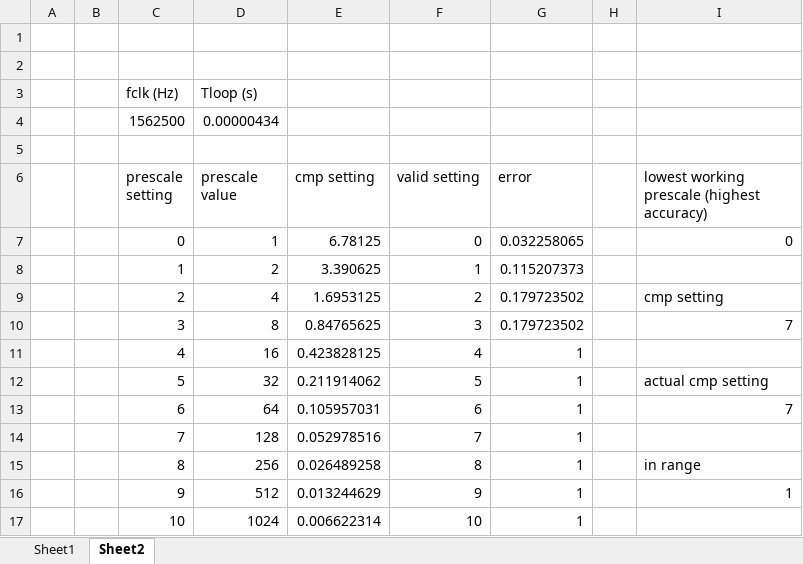
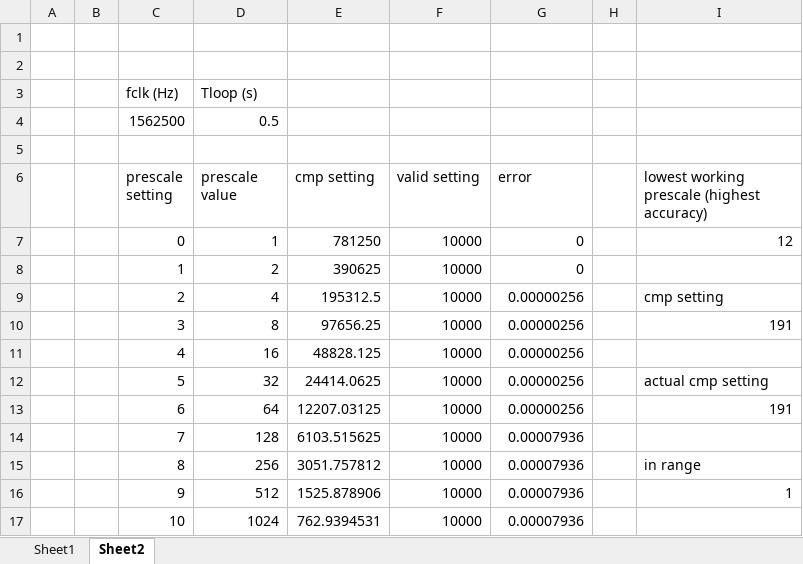
Before and after one commit to samrosenfield22/boardinator, an Excel workbook: docs/sfr_calculators.xlsx, sheet Sheet2, drawn as a sheet; only a part is shown; values as stored, in another font and other column widths than the file's, no borders; the diff covers the shown part only; the diff names each change by its address in the sheet, - before the commit and + after, or states it on an @@ line.

```diff
--- a/docs/sfr_calculators.xlsx (sheet Sheet2)
+++ b/docs/sfr_calculators.xlsx (sheet Sheet2)
-D4 (prescale value): 0.00000434
+D4 (prescale value): 0.5
-E7 (cmp setting): 6.78125
+E7 (cmp setting): 781250
-F7 (valid setting): 0
+F7 (valid setting): 10000
-G7 (error): 0.032258065
+G7 (error): 0
-I7: 0
+I7: 12
-E8 (cmp setting): 3.390625
+E8 (cmp setting): 390625
-F8 (valid setting): 1
+F8 (valid setting): 10000
-G8 (error): 0.115207373
+G8 (error): 0
-E9 (cmp setting): 1.6953125
+E9 (cmp setting): 195312.5
-F9 (valid setting): 2
+F9 (valid setting): 10000
-G9:G10 (error): 0.179723502
+G9:G10 (error): 0.00000256
-E10 (cmp setting): 0.84765625
+E10 (cmp setting): 97656.25
-F10 (valid setting): 3
+F10 (valid setting): 10000
-I10: 7
+I10: 191
-E11 (cmp setting): 0.423828125
+E11 (cmp setting): 48828.125
-F11 (valid setting): 4
+F11 (valid setting): 10000
-G11:G13 (error): 1
+G11:G13 (error): 0.00000256
-E12 (cmp setting): 0.211914062
+E12 (cmp setting): 24414.0625
-F12 (valid setting): 5
+F12 (valid setting): 10000
-E13 (cmp setting): 0.105957031
+E13 (cmp setting): 12207.03125
-F13 (valid setting): 6
+F13 (valid setting): 10000
-I13: 7
+I13: 191
-E14 (cmp setting): 0.052978516
+E14 (cmp setting): 6103.515625
-F14 (valid setting): 7
+F14 (valid setting): 10000
-G14:G17 (error): 1
+G14:G17 (error): 0.00007936
-E15 (cmp setting): 0.026489258
+E15 (cmp setting): 3051.757812
-F15 (valid setting): 8
+F15 (valid setting): 10000
-E16 (cmp setting): 0.013244629
+E16 (cmp setting): 1525.878906
-F16 (valid setting): 9
+F16 (valid setting): 10000
-E17 (cmp setting): 0.006622314
+E17 (cmp setting): 762.9394531
-F17 (valid setting): 10
+F17 (valid setting): 10000
```
Also changed, not shown: 11 edited cells elsewhere in this sheet, sheet Sheet1, docs/sfr_spec.xlsx, 5 other files.
